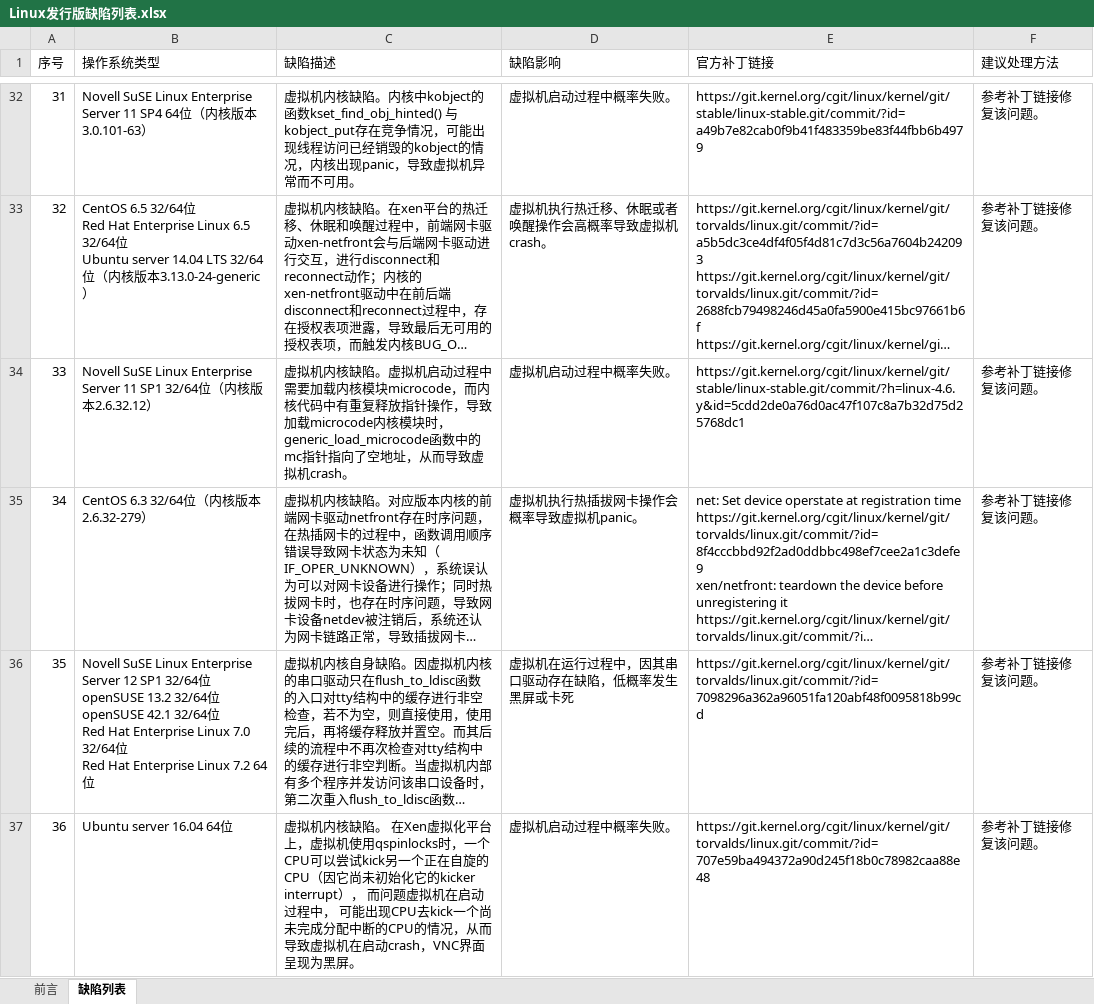
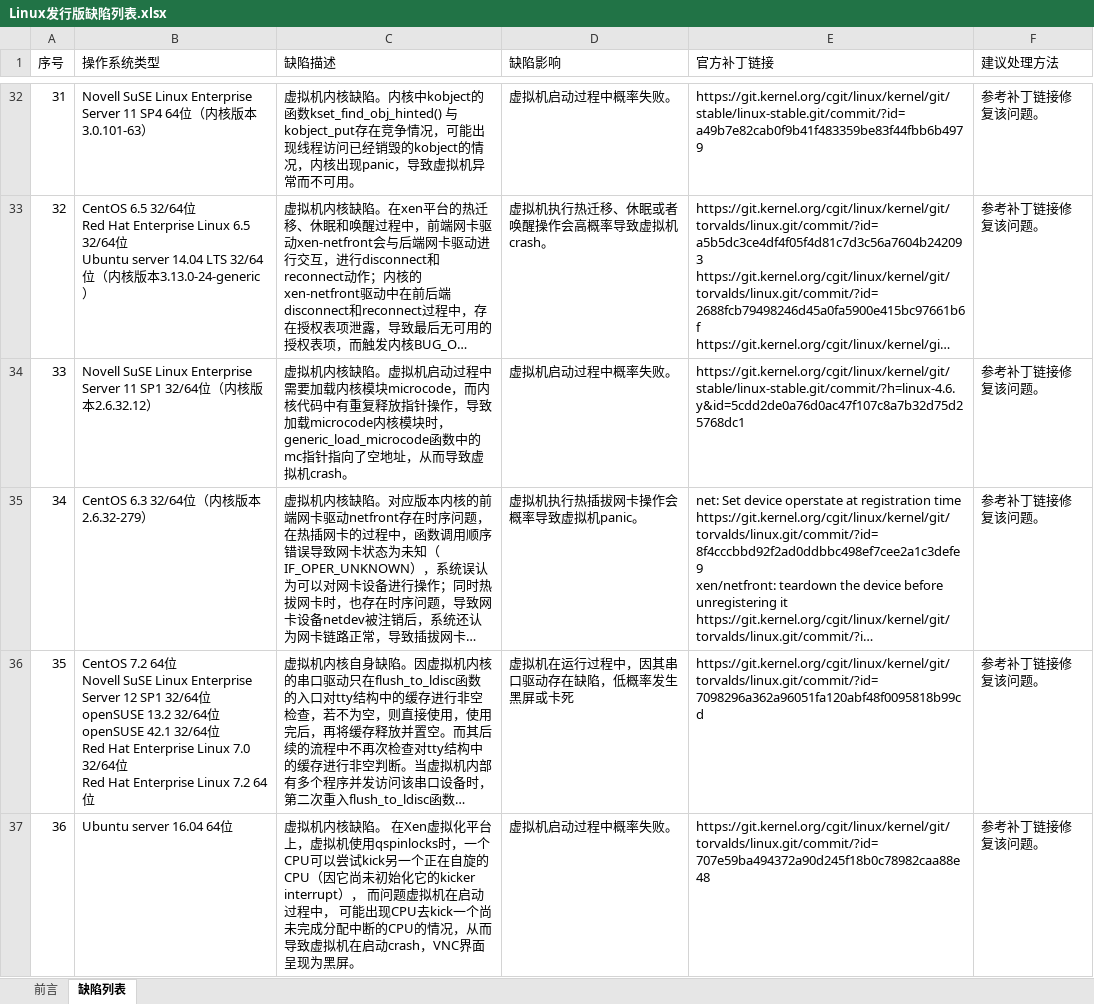
Before and after one commit to UVP-Tools/UVP-Tools, an Excel workbook: docs/Linux发行版缺陷列表.xlsx, sheet 缺陷列表, drawn as a sheet; only a part is shown, gaps mark what is left out; long unchanged cells end in …; values as stored, in another font and other column widths than the file's, no borders; ↵ is a line break in a cell; the diff names each change by its address in the sheet, - before the commit and + after, or states it on an @@ line.

Commit message:
docs/buglist: Update the os lists of flush_to_ldisc bug.
Signed-off-by: uvptools@huawei.com

```diff
--- a/docs/Linux发行版缺陷列表.xlsx (sheet 缺陷列表)
+++ b/docs/Linux发行版缺陷列表.xlsx (sheet 缺陷列表)
-B36 (操作系统类型): Novell SuSE…
+B36 (操作系统类型): CentOS 7.2 64位 ↵ Novell SuSE…
```
Also changed, not shown: docs/Bug List of Linux Distributions.xlsx.
